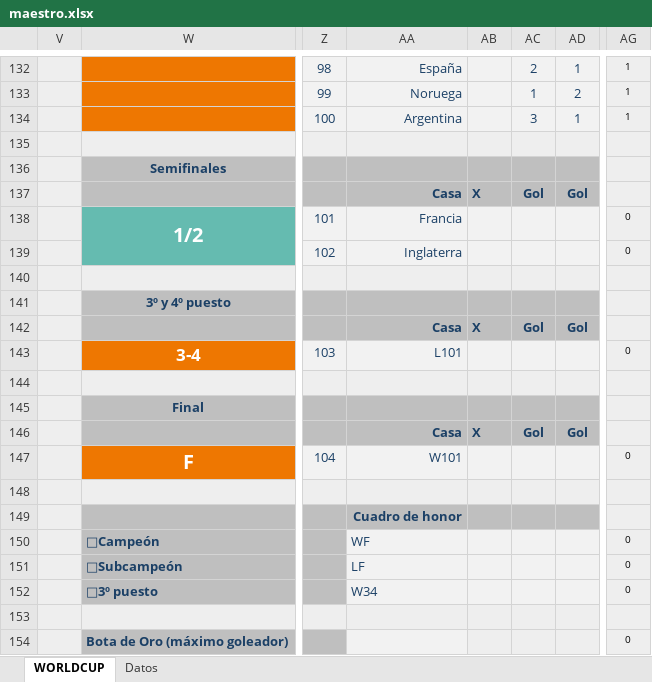
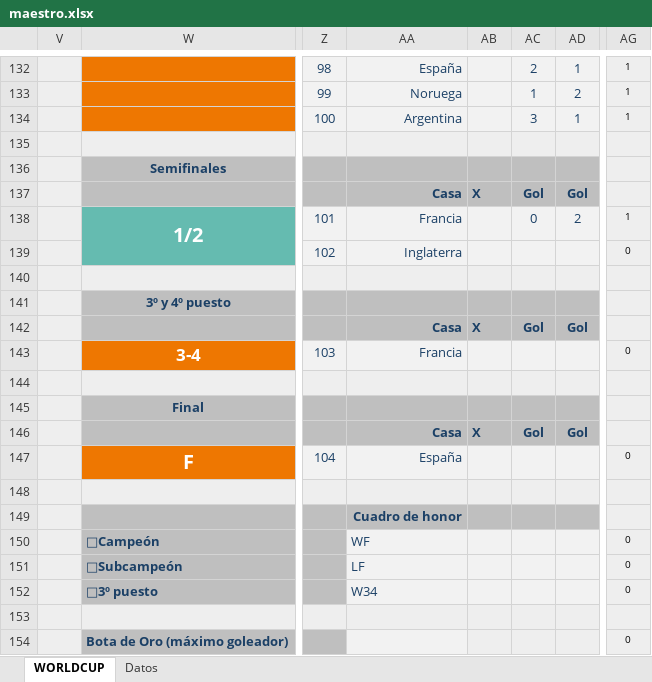
Before and after one commit to agay7/porra_mundial, an Excel workbook: data/maestro.xlsx, sheet WORLDCUP, drawn as a sheet; only a part is shown, gaps mark what is left out; values as stored, in another font and other column widths than the file's, no borders; conditional formats not drawn; the diff names each change by its address in the sheet, - before the commit and + after, or states it on an @@ line.

```diff
--- a/data/maestro.xlsx (sheet WORLDCUP)
+++ b/data/maestro.xlsx (sheet WORLDCUP)
-AC138: (empty)
+AC138: 0
-AD138: (empty)
+AD138: 2
-AG138: 0
+AG138: 1
-AA143: L101
+AA143: Francia
-AA147: W101
+AA147: España
```
Also changed, not shown: sheet Datos, hidden cells, clasificacion.xlsx, 2 other files.
